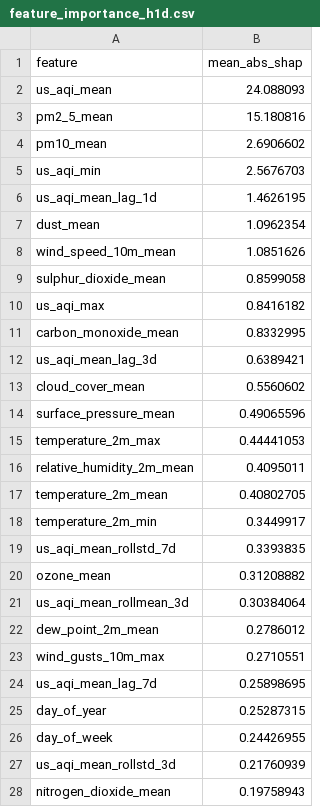
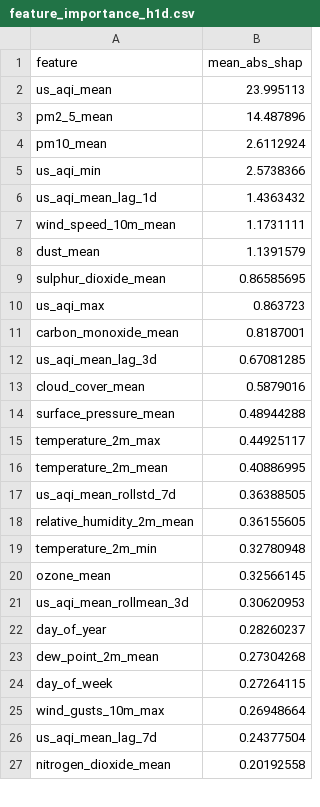
Before and after one commit to hariscs414/Pearls-AQI-Predictor, a CSV file: data/local_store/model_registry/feature_importance_h1d.csv, drawn as a sheet; only a part is shown; the diff covers the shown part only.

```diff
--- a/data/local_store/model_registry/feature_importance_h1d.csv
+++ b/data/local_store/model_registry/feature_importance_h1d.csv
@@ -1,28 +1,27 @@
 feature,mean_abs_shap
-us_aqi_mean,24.088093
-pm2_5_mean,15.180816
-pm10_mean,2.6906602
-us_aqi_min,2.5676703
-us_aqi_mean_lag_1d,1.4626195
-dust_mean,1.0962354
-wind_speed_10m_mean,1.0851626
-sulphur_dioxide_mean,0.8599058
-us_aqi_max,0.8416182
-carbon_monoxide_mean,0.8332995
-us_aqi_mean_lag_3d,0.6389421
-cloud_cover_mean,0.5560602
-surface_pressure_mean,0.49065596
-temperature_2m_max,0.44441053
-relative_humidity_2m_mean,0.4095011
-temperature_2m_mean,0.40802705
-temperature_2m_min,0.3449917
-us_aqi_mean_rollstd_7d,0.3393835
-ozone_mean,0.31208882
-us_aqi_mean_rollmean_3d,0.30384064
-dew_point_2m_mean,0.2786012
-wind_gusts_10m_max,0.2710551
-us_aqi_mean_lag_7d,0.25898695
-day_of_year,0.25287315
-day_of_week,0.24426955
-us_aqi_mean_rollstd_3d,0.21760939
-nitrogen_dioxide_mean,0.19758943
+us_aqi_mean,23.995113
+pm2_5_mean,14.487896
+pm10_mean,2.6112924
+us_aqi_min,2.5738366
+us_aqi_mean_lag_1d,1.4363432
+wind_speed_10m_mean,1.1731111
+dust_mean,1.1391579
+sulphur_dioxide_mean,0.86585695
+us_aqi_max,0.863723
+carbon_monoxide_mean,0.8187001
+us_aqi_mean_lag_3d,0.67081285
+cloud_cover_mean,0.5879016
+surface_pressure_mean,0.48944288
+temperature_2m_max,0.44925117
+temperature_2m_mean,0.40886995
+us_aqi_mean_rollstd_7d,0.36388505
+relative_humidity_2m_mean,0.36155605
+temperature_2m_min,0.32780948
+ozone_mean,0.32566145
+us_aqi_mean_rollmean_3d,0.30620953
+day_of_year,0.28260237
+dew_point_2m_mean,0.27304268
+day_of_week,0.27264115
+wind_gusts_10m_max,0.26948664
+us_aqi_mean_lag_7d,0.24377504
+nitrogen_dioxide_mean,0.20192558
```
Also changed, not shown: 3 added rows, 2 removed rows and 5 edited cells elsewhere in this file, data/local_store/model_registry/feature_importance_h2d.csv, data/local_store/model_registry/feature_importance_h3d.csv, 6 other files.
